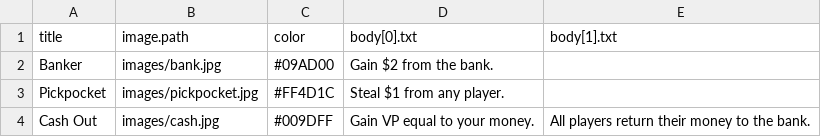
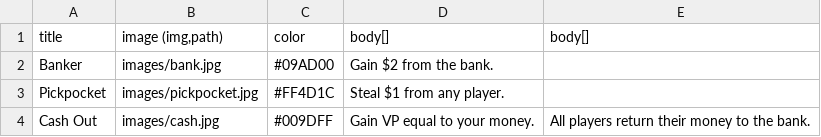
Before and after one commit to sffc/card-creatr, a CSV file: demo/cards.csv, drawn as a sheet.

Commit message:
Refactoring major chunks of code.  Switching from excel-as-json to a custom CSV reader scheme.

```diff
--- a/demo/cards.csv
+++ b/demo/cards.csv
@@ -1,2 +1,2 @@
-"title","image.path","color","body[0].txt","body[1].txt"
+"title","image (img,path)","color","body[]","body[]"
 "Banker","images/bank.jpg","#09AD00","Gain $2 from the bank.",""
```
Also changed, not shown: 12 other files.
